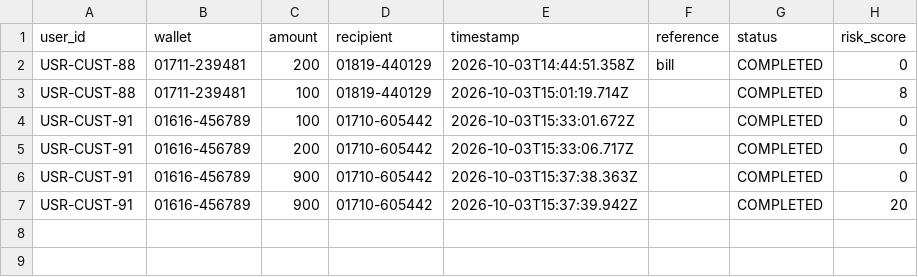
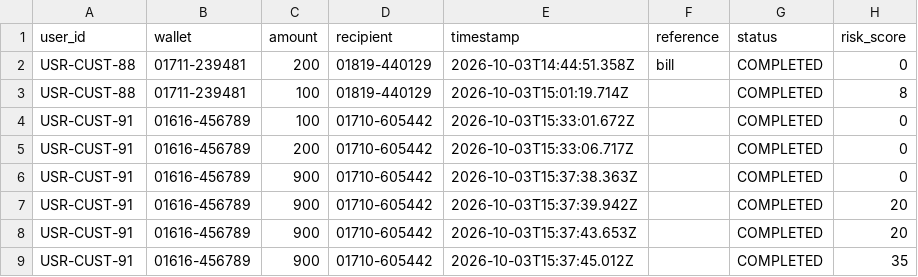
Before and after one commit to Tanvir4n/TakaSafe, a CSV file: dataset/customer_transactions.csv, drawn as a sheet; the diff names each change by its address in the sheet, - before the commit and + after, or states it on an @@ line.

Commit message:
dynamic balance and all fixed

```diff
--- a/dataset/customer_transactions.csv
+++ b/dataset/customer_transactions.csv
+row 8: USR-CUST-91 | 01616-456789 | 900 | 01710-605442 | 2026-10-03T15:37:43.653Z |  | COMPLETED | 20
+row 9: USR-CUST-91 | 01616-456789 | 900 | 01710-605442 | 2026-10-03T15:37:45.012Z |  | COMPLETED | 35
```
